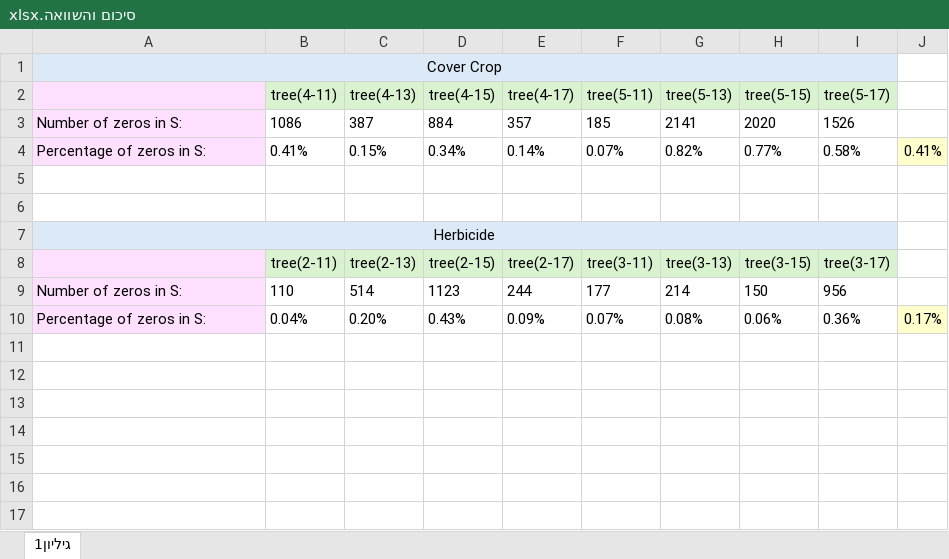
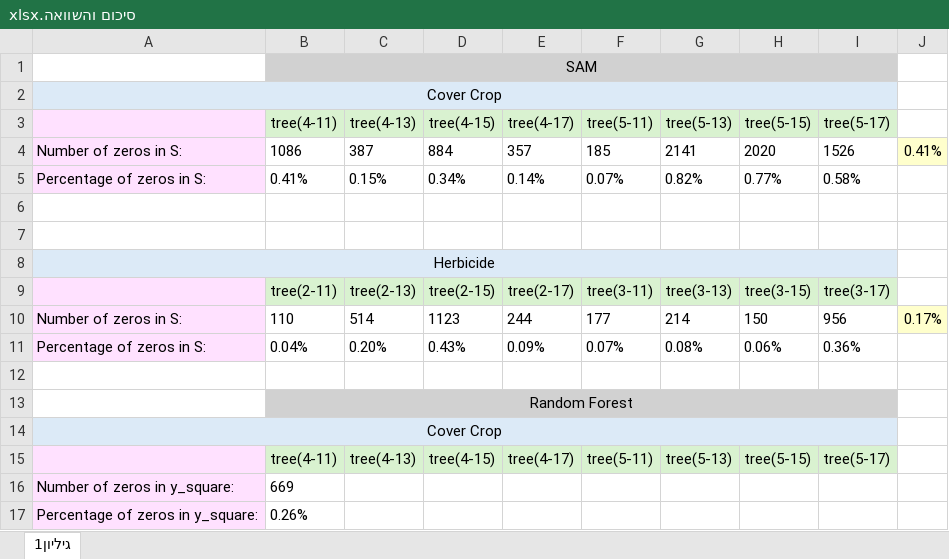
Before and after one commit to HadasGanan/finally_project_remote_sensing, an Excel workbook: סיכום והשוואה.xlsx, sheet גיליון1, drawn as a sheet; values as stored, in another font and other column widths than the file's, no borders; addresses are those after the commit; the diff names each change by its address in the sheet, - before the commit and + after, or states it on an @@ line.

Commit message:
עדכון טבלה

```diff
--- a/סיכום והשוואה.xlsx (sheet גיליון1)
+++ b/סיכום והשוואה.xlsx (sheet גיליון1)
+row 1:  | SAM
-J4: (empty)
+J4: 0.41%
-J4 fill: none
+J4 fill: #FFFFCC
-J5: 0.41%
+J5: (empty)
-J5 fill: #FFFFCC
+J5 fill: none
-J10: (empty)
+J10: 0.17%
-J10 fill: none
+J10 fill: #FFFFCC
-J11: 0.17%
+J11: (empty)
-J11 fill: #FFFFCC
+J11 fill: none
+row 12: (empty)
+row 13:  | Random Forest
+row 14: Cover Crop
+row 15:  | tree(4-11) | tree(4-13) | tree(4-15) | tree(4-17) | tree(5-11) | tree(5-13) | tree(5-15) | tree(5-17)
+row 16: Number of zeros in y_square: | 669
+row 17: Percentage of zeros in y_square: | 0.26%
```
